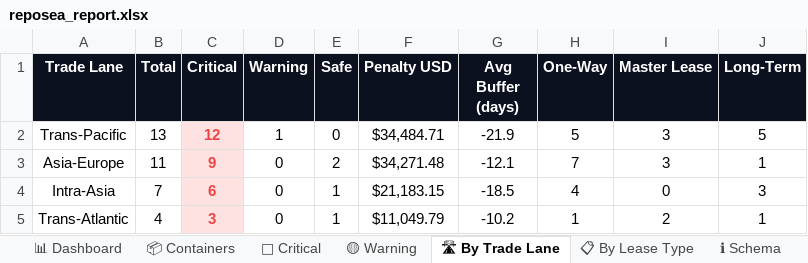
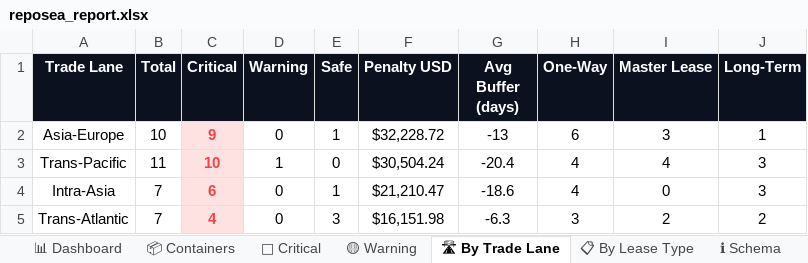
Before and after one commit to rahulmistry18/Reposea_container_optimizer, an Excel workbook: data/exports/reposea_report.xlsx, sheet 🛣 By Trade Lane, drawn as a sheet; values as stored, in another font and other column widths than the file's, no borders; charts and pictures not drawn; removed rows and columns are numbered as before the commit, all else as after; the diff names each change by its address in the sheet, - before the commit and + after, or states it on an @@ line.

```diff
--- a/data/exports/reposea_report.xlsx (sheet 🛣 By Trade Lane)
+++ b/data/exports/reposea_report.xlsx (sheet 🛣 By Trade Lane)
-row 2: Trans-Pacific | 13 | 12 | 1 | 0 | $34,484.71 | -21.9 | 5 | 3 | 5
-B2 (Total): 11
+B2 (Total): 10
-E2 (Safe): 2
+E2 (Safe): 1
-F2 (Penalty USD): $34,271.48
+F2 (Penalty USD): $32,228.72
-G2 (Avg Buffer (days)): -12.1
+G2 (Avg Buffer (days)): -13
-H2 (One-Way): 7
+H2 (One-Way): 6
+row 3: Trans-Pacific | 11 | 10 | 1 | 0 | $30,504.24 | -20.4 | 4 | 4 | 3
-F4 (Penalty USD): $21,183.15
+F4 (Penalty USD): $21,210.47
-G4 (Avg Buffer (days)): -18.5
+G4 (Avg Buffer (days)): -18.6
-B5 (Total): 4
+B5 (Total): 7
-C5 (Critical): 3
+C5 (Critical): 4
-E5 (Safe): 1
+E5 (Safe): 3
-F5 (Penalty USD): $11,049.79
+F5 (Penalty USD): $16,151.98
-G5 (Avg Buffer (days)): -10.2
+G5 (Avg Buffer (days)): -6.3
-H5 (One-Way): 1
+H5 (One-Way): 3
-J5 (Long-Term): 1
+J5 (Long-Term): 2
```
Also changed, not shown: sheet 📦 Containers, sheet 🔴 Critical, sheet 📊 Dashboard, sheet 📋 By Lease Type, sheet 🟡 Warning, 7 other files.
